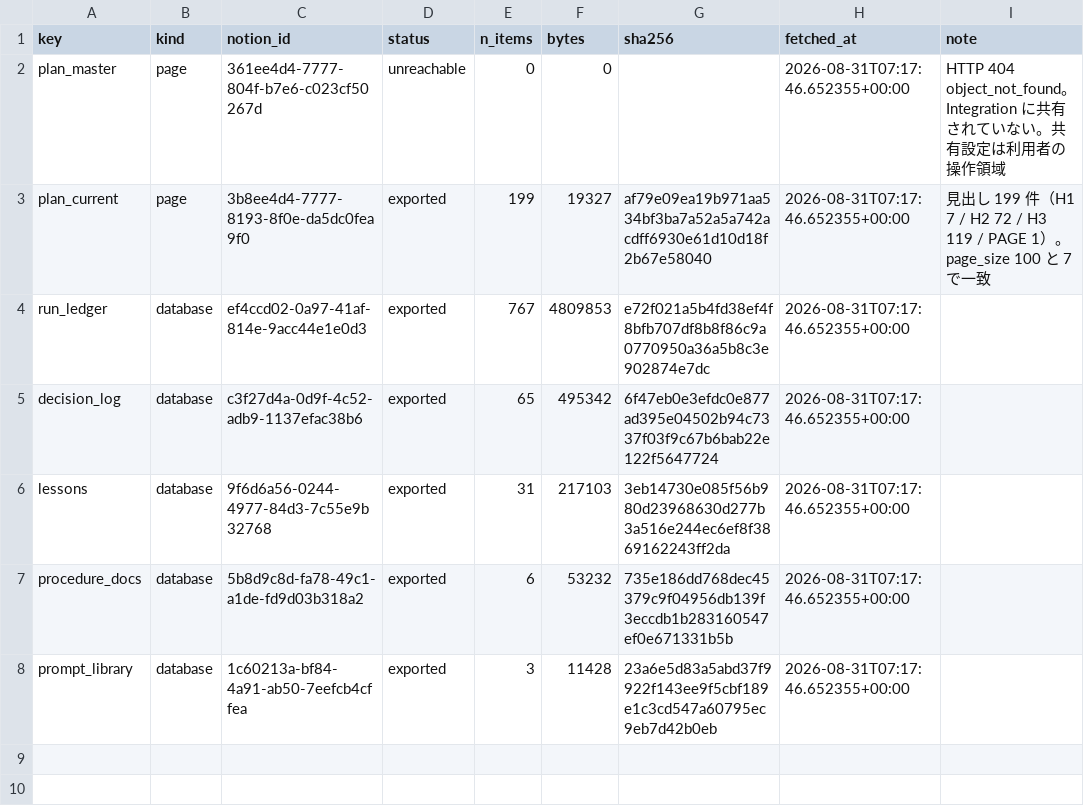
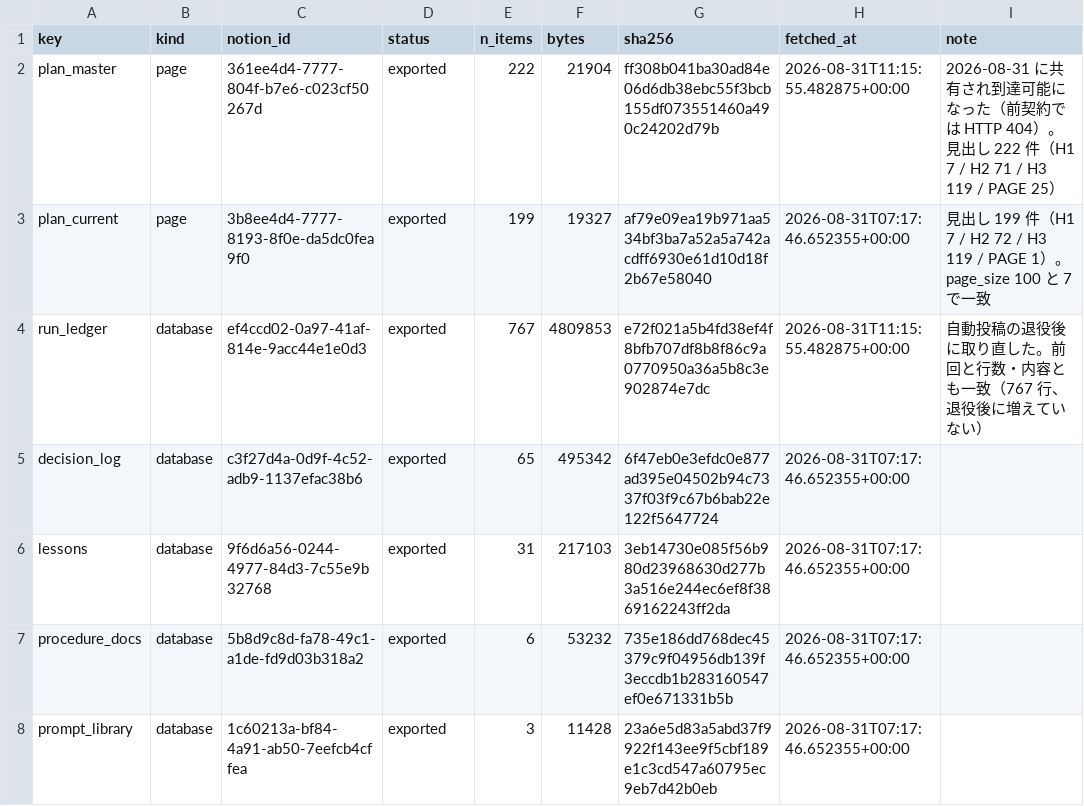
Before and after one commit to takuya3h/m2, a CSV file: docs/archive/notion/manifest.csv, drawn as a sheet.

```diff
--- a/docs/archive/notion/manifest.csv
+++ b/docs/archive/notion/manifest.csv
@@ -1,5 +1,5 @@
 key,kind,notion_id,status,n_items,bytes,sha256,fetched_at,note
-plan_master,page,361ee4d4-7777-804f-b7e6-c023cf50267d,unreachable,0,0,,2026-08-31T07:17:46.652355+00:00,HTTP 404 object_not_found。Integration に共有されていない。共有設定は利用者の操作領域
+plan_master,page,361ee4d4-7777-804f-b7e6-c023cf50267d,exported,222,21904,ff308b041ba30ad84e06d6db38ebc55f3bcb155df073551460a490c24202d79b,2026-08-31T11:15:55.482875+00:00,2026-08-31 に共有され到達可能になった（前契約では HTTP 404）。見出し 222 件（H1 7 / H2 71 / H3 119 / PAGE 25）
 plan_current,page,3b8ee4d4-7777-8193-8f0e-da5dc0fea9f0,exported,199,19327,af79e09ea19b971aa534bf3ba7a52a5a742acdff6930e61d10d18f2b67e58040,2026-08-31T07:17:46.652355+00:00,見出し 199 件（H1 7 / H2 72 / H3 119 / PAGE 1）。page_size 100 と 7 で一致
-run_ledger,database,ef4ccd02-0a97-41af-814e-9acc44e1e0d3,exported,767,4809853,e72f021a5b4fd38ef4f8bfb707df8b8f86c9a0770950a36a5b8c3e902874e7dc,2026-08-31T07:17:46.652355+00:00,
+run_ledger,database,ef4ccd02-0a97-41af-814e-9acc44e1e0d3,exported,767,4809853,e72f021a5b4fd38ef4f8bfb707df8b8f86c9a0770950a36a5b8c3e902874e7dc,2026-08-31T11:15:55.482875+00:00,自動投稿の退役後に取り直した。前回と行数・内容とも一致（767 行、退役後に増えていない）
 decision_log,database,c3f27d4a-0d9f-4c52-adb9-1137efac38b6,exported,65,495342,6f47eb0e3efdc0e877ad395e04502b94c7337f03f9c67b6bab22e122f5647724,2026-08-31T07:17:46.652355+00:00,
```
Also changed, not shown: 15 other files.
